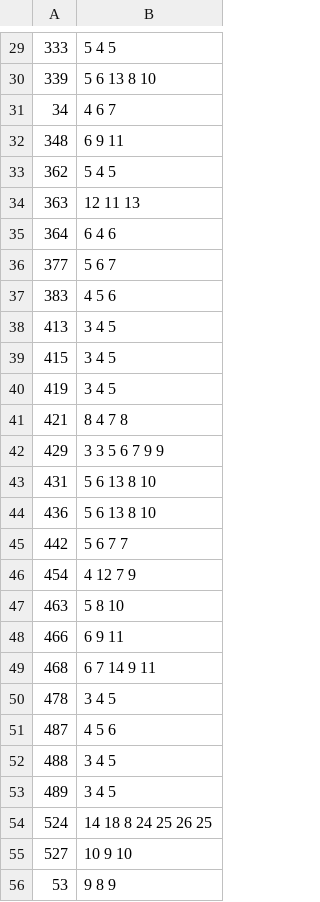
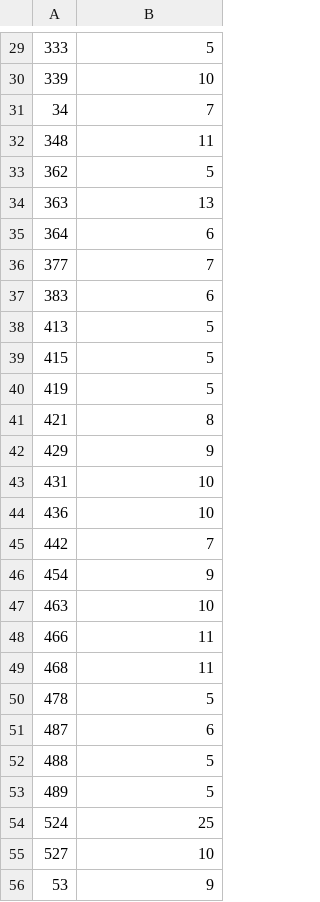
Before and after one commit to lsiddiqsunny/Undergraduate-Thesis, a CSV file: Code_base_for_PSR_ALGO/linenumber.csv, drawn as a sheet; only a part is shown, gaps mark what is left out; the diff covers the shown part only.

```diff
--- a/Code_base_for_PSR_ALGO/linenumber.csv
+++ b/Code_base_for_PSR_ALGO/linenumber.csv
@@ -29,28 +29,28 @@
-333,5 4 5
-339,5 6 13 8 10
-34,4 6 7
-348,6 9 11
-362,5 4 5
-363,12 11 13
-364,6 4 6
-377,5 6 7
-383,4 5 6
-413,3 4 5
-415,3 4 5
-419,3 4 5
-421,8 4 7 8
-429,3 3 5 6 7 9 9
-431,5 6 13 8 10
-436,5 6 13 8 10
-442,5 6 7 7
-454,4 12 7 9
-463,5 8 10
-466,6 9 11
-468,6 7 14 9 11
-478,3 4 5
-487,4 5 6
-488,3 4 5
-489,3 4 5
-524,14 18 8 24 25 26 25
-527,10 9 10
-53,9 8 9
+333,5
+339,10
+34,7
+348,11
+362,5
+363,13
+364,6
+377,7
+383,6
+413,5
+415,5
+419,5
+421,8
+429,9
+431,10
+436,10
+442,7
+454,9
+463,10
+466,11
+468,11
+478,5
+487,6
+488,5
+489,5
+524,25
+527,10
+53,9
```
Also changed, not shown: 34 edited cells elsewhere in this file, 8 other files.
